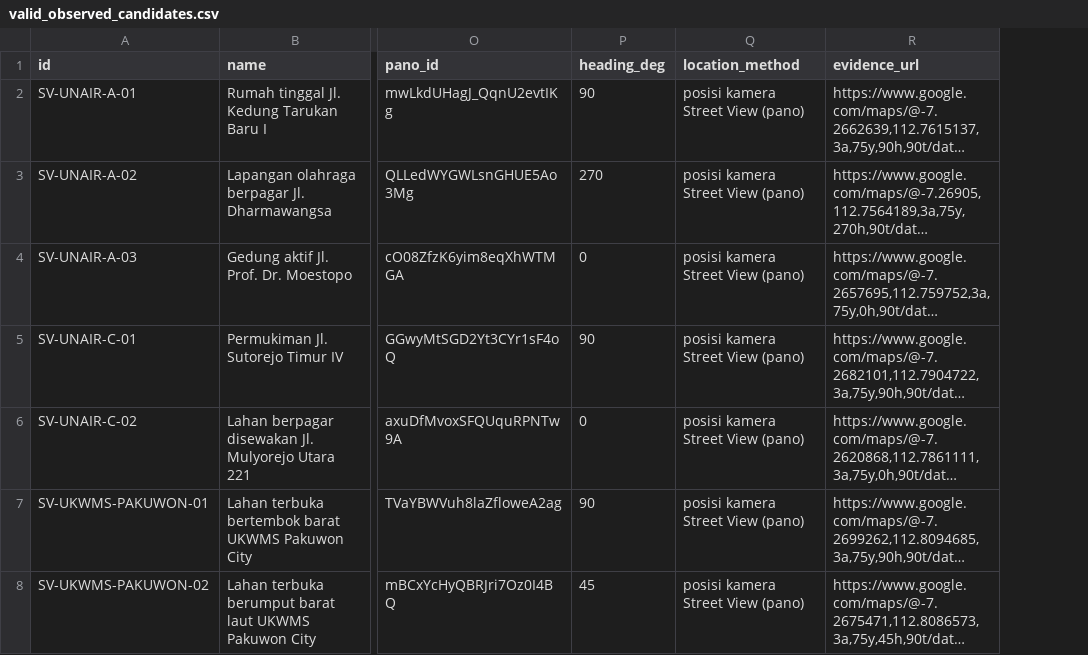
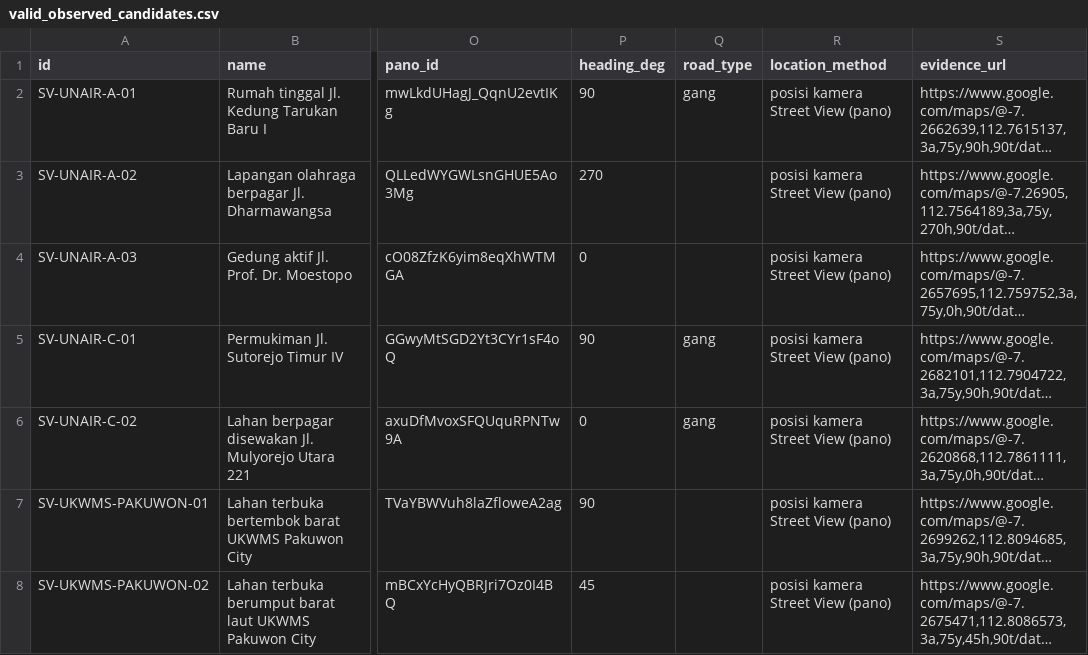
Before and after one commit to HDSH-Dharma/Comgraph-AFL-2, a CSV file: data/processed/valid_observed_candidates.csv, drawn as a sheet; only a part is shown, gaps mark what is left out; long unchanged cells end in …; the diff covers the shown part only; the diff names each change by its address in the sheet, - before the commit and + after, or states it on an @@ line.

```diff
--- a/data/processed/valid_observed_candidates.csv
+++ b/data/processed/valid_observed_candidates.csv
+column Q (road_type), rows 2-6: gang |  |  | gang | gang
```
Also changed, not shown: 6 added rows elsewhere in this file, 6 other files.
